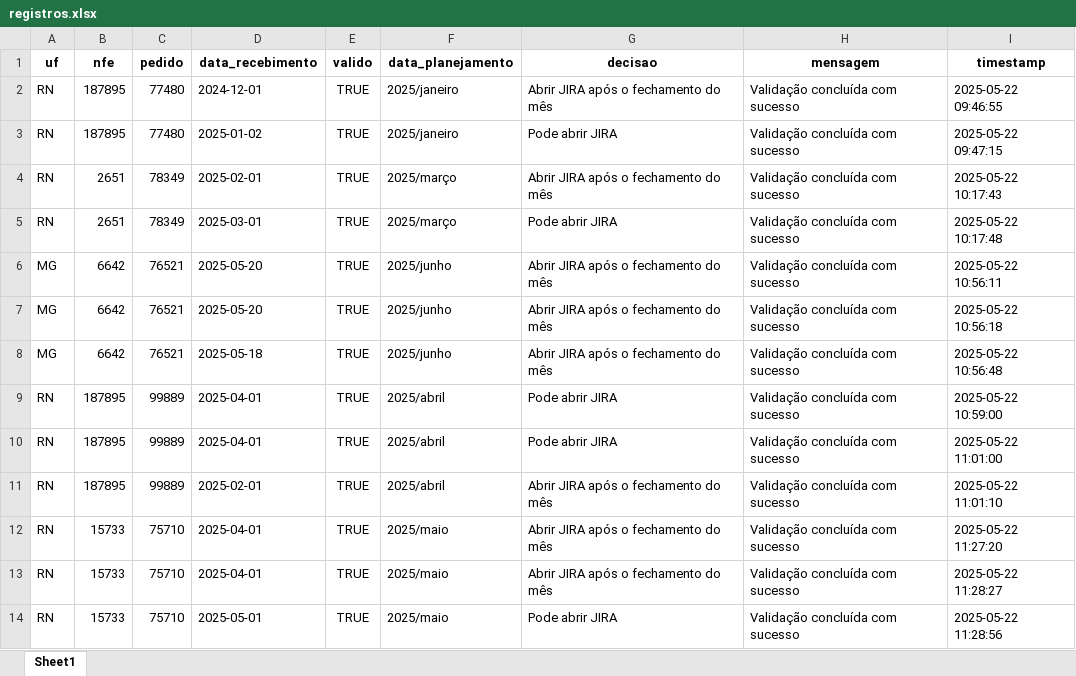
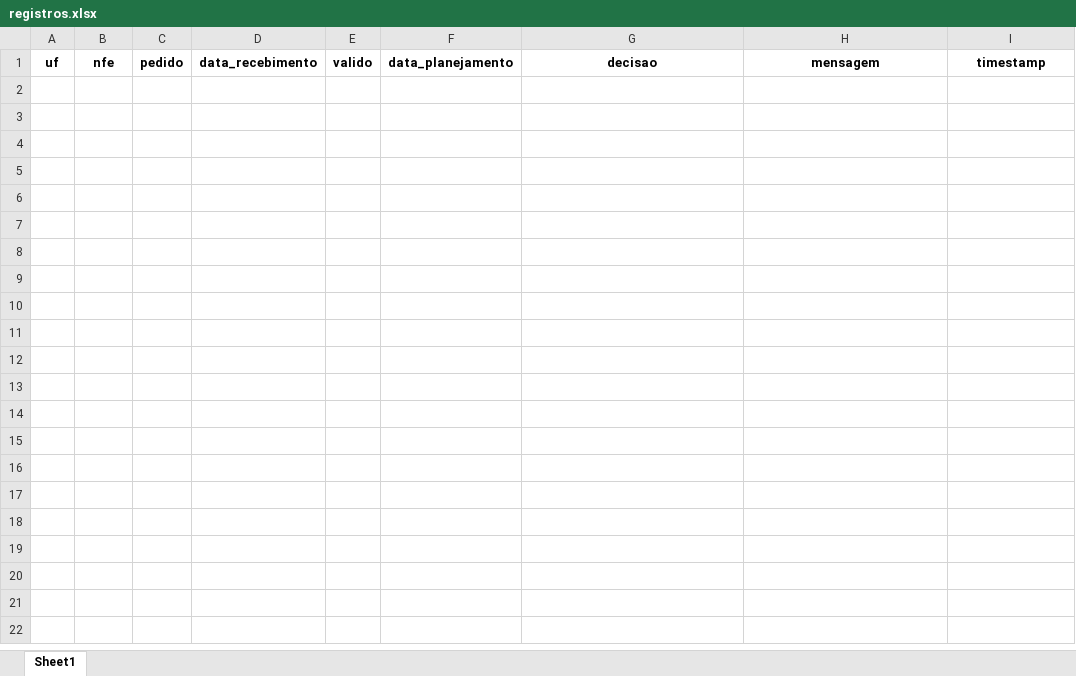
Before and after one commit to joaoweverton2/Projeto-Recebimento-de-Notas, an Excel workbook: data/registros.xlsx, sheet Sheet1, drawn as a sheet; values as stored, in another font and other column widths than the file's, no borders; the diff names each change by its address in the sheet, - before the commit and + after, or states it on an @@ line.

```diff
--- a/data/registros.xlsx (sheet Sheet1)
+++ b/data/registros.xlsx (sheet Sheet1)
-row 2: RN | 187895 | 77480 | 2024-12-01 | TRUE | 2025/janeiro | Abrir JIRA após o fechamento do mês | Validação concluída com sucesso | 2025-05-22 09:46:55
-row 3: RN | 187895 | 77480 | 2025-01-02 | TRUE | 2025/janeiro | Pode abrir JIRA | Validação concluída com sucesso | 2025-05-22 09:47:15
-row 4: RN | 2651 | 78349 | 2025-02-01 | TRUE | 2025/março | Abrir JIRA após o fechamento do mês | Validação concluída com sucesso | 2025-05-22 10:17:43
-row 5: RN | 2651 | 78349 | 2025-03-01 | TRUE | 2025/março | Pode abrir JIRA | Validação concluída com sucesso | 2025-05-22 10:17:48
-row 6: MG | 6642 | 76521 | 2025-05-20 | TRUE | 2025/junho | Abrir JIRA após o fechamento do mês | Validação concluída com sucesso | 2025-05-22 10:56:11
-row 7: MG | 6642 | 76521 | 2025-05-20 | TRUE | 2025/junho | Abrir JIRA após o fechamento do mês | Validação concluída com sucesso | 2025-05-22 10:56:18
-row 8: MG | 6642 | 76521 | 2025-05-18 | TRUE | 2025/junho | Abrir JIRA após o fechamento do mês | Validação concluída com sucesso | 2025-05-22 10:56:48
-row 9: RN | 187895 | 99889 | 2025-04-01 | TRUE | 2025/abril | Pode abrir JIRA | Validação concluída com sucesso | 2025-05-22 10:59:00
-row 10: RN | 187895 | 99889 | 2025-04-01 | TRUE | 2025/abril | Pode abrir JIRA | Validação concluída com sucesso | 2025-05-22 11:01:00
-row 11: RN | 187895 | 99889 | 2025-02-01 | TRUE | 2025/abril | Abrir JIRA após o fechamento do mês | Validação concluída com sucesso | 2025-05-22 11:01:10
-row 12: RN | 15733 | 75710 | 2025-04-01 | TRUE | 2025/maio | Abrir JIRA após o fechamento do mês | Validação concluída com sucesso | 2025-05-22 11:27:20
-row 13: RN | 15733 | 75710 | 2025-04-01 | TRUE | 2025/maio | Abrir JIRA após o fechamento do mês | Validação concluída com sucesso | 2025-05-22 11:28:27
-row 14: RN | 15733 | 75710 | 2025-05-01 | TRUE | 2025/maio | Pode abrir JIRA | Validação concluída com sucesso | 2025-05-22 11:28:56
```
Also changed, not shown: 3 other files.
